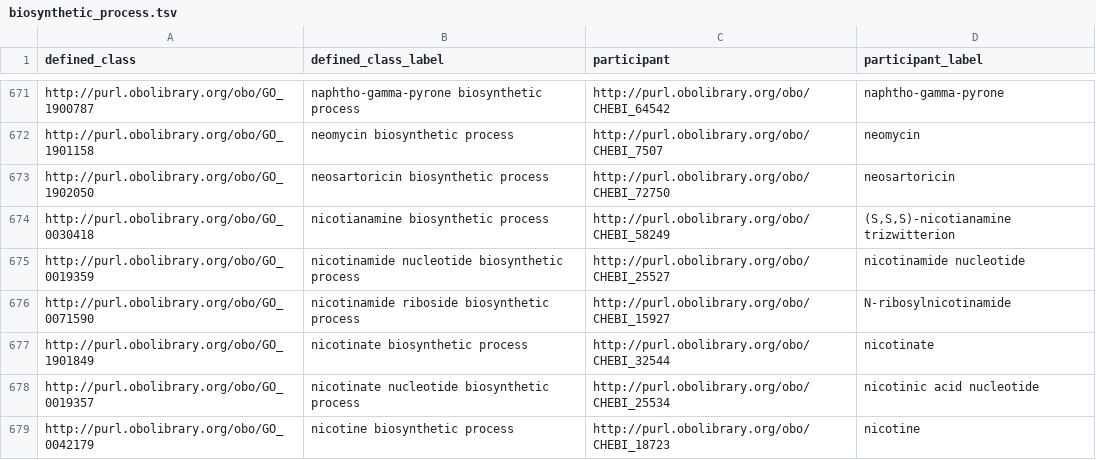
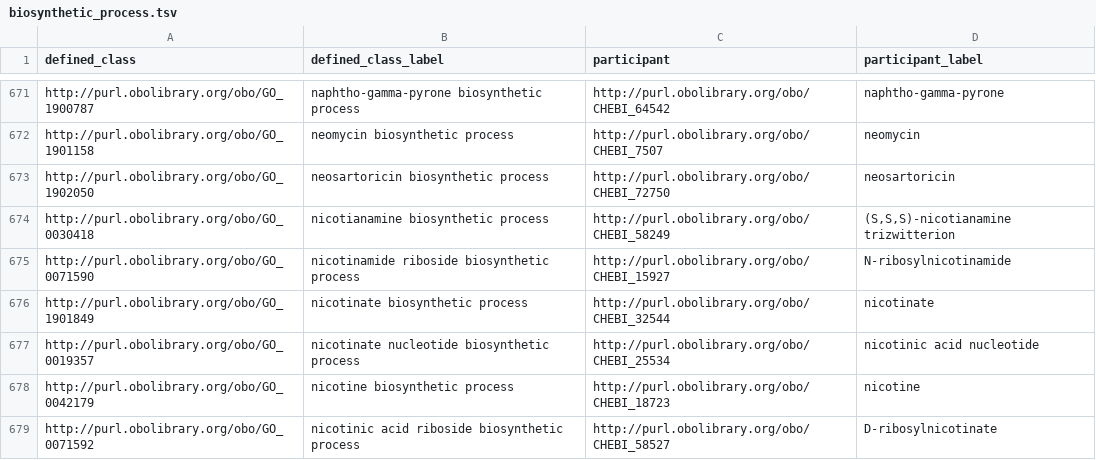
Before and after one commit to geneontology/go-ontology, a TSV file: src/design_patterns/biosynthetic_process.tsv, drawn as a sheet; only a part is shown, gaps mark what is left out; the shorter side is filled out with more unchanged rows; the diff names each change by its address in the sheet, - before the commit and + after, or states it on an @@ line.

```diff
--- a/src/design_patterns/biosynthetic_process.tsv
+++ b/src/design_patterns/biosynthetic_process.tsv
-row 675: http://purl.obolibrary.org/obo/GO_0019359 | nicotinamide nucleotide biosynthetic process | http://purl.obolibrary.org/obo/CHEBI_25527 | nicotinamide nucleotide
```
Also changed, not shown: src/design_patterns/metabolic_process.tsv, src/design_patterns/negative_regulation.tsv, 11 other files.
